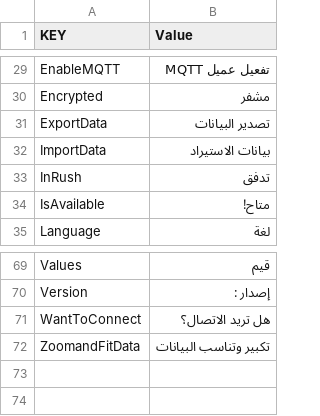
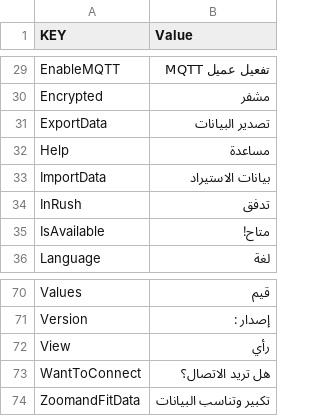
Before and after one commit to webspiderteam/Bluetooth-DMM-For-Windows, a CSV file: Language csv Files/Resources.ar.resx.csv, drawn as a sheet; only a part is shown, gaps mark what is left out.

```diff
--- a/Language csv Files/Resources.ar.resx.csv
+++ b/Language csv Files/Resources.ar.resx.csv
@@ -31,2 +31,3 @@ Encrypted,مشفر
 ExportData,تصدير البيانات
+Help,مساعدة
 ImportData,بيانات الاستيراد
@@ -70,2 +71,3 @@ Values,قيم
 Version,إصدار :
+View,رأي
 WantToConnect,هل تريد الاتصال؟
```
Also changed, not shown: Language csv Files/Resources.el.resx.csv, Language csv Files/Resources.it.resx.csv, 34 other files.
